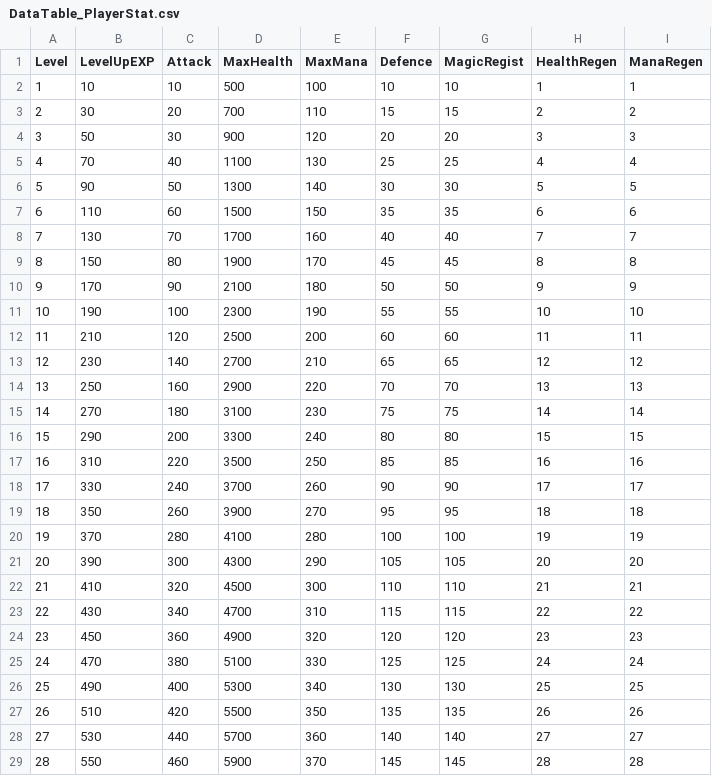
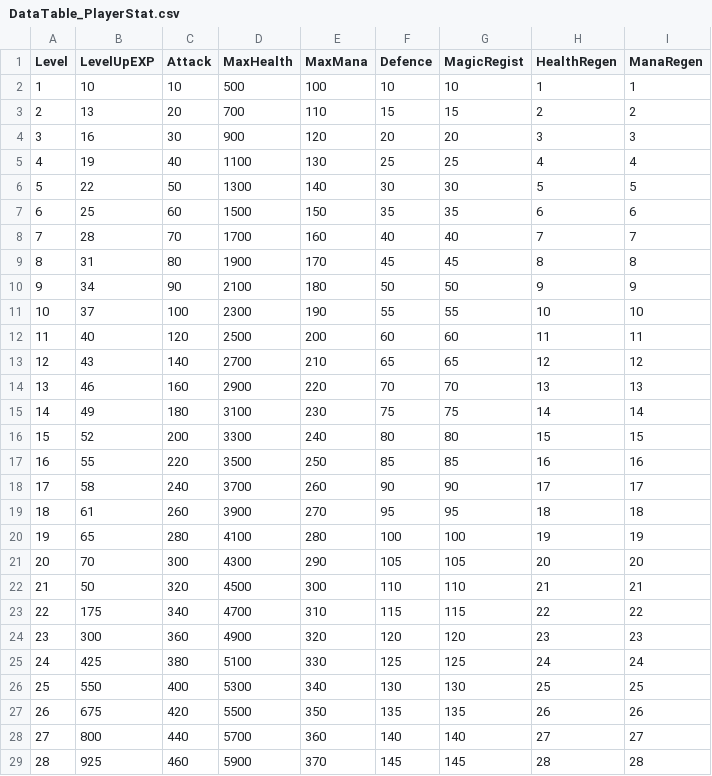
Before and after one commit to KJGoody/Daemonis, a CSV file: Assets/Resources/CSVFolder/DataTable_PlayerStat.csv, drawn as a sheet; only a part is shown; the diff covers the shown part only.

```diff
--- a/Assets/Resources/CSVFolder/DataTable_PlayerStat.csv
+++ b/Assets/Resources/CSVFolder/DataTable_PlayerStat.csv
@@ -2,28 +2,28 @@
 1,10,10,500,100,10,10,1,1
-2,30,20,700,110,15,15,2,2
-3,50,30,900,120,20,20,3,3
-4,70,40,1100,130,25,25,4,4
-5,90,50,1300,140,30,30,5,5
-6,110,60,1500,150,35,35,6,6
-7,130,70,1700,160,40,40,7,7
-8,150,80,1900,170,45,45,8,8
-9,170,90,2100,180,50,50,9,9
-10,190,100,2300,190,55,55,10,10
-11,210,120,2500,200,60,60,11,11
-12,230,140,2700,210,65,65,12,12
-13,250,160,2900,220,70,70,13,13
-14,270,180,3100,230,75,75,14,14
-15,290,200,3300,240,80,80,15,15
-16,310,220,3500,250,85,85,16,16
-17,330,240,3700,260,90,90,17,17
-18,350,260,3900,270,95,95,18,18
-19,370,280,4100,280,100,100,19,19
-20,390,300,4300,290,105,105,20,20
-21,410,320,4500,300,110,110,21,21
-22,430,340,4700,310,115,115,22,22
-23,450,360,4900,320,120,120,23,23
-24,470,380,5100,330,125,125,24,24
-25,490,400,5300,340,130,130,25,25
-26,510,420,5500,350,135,135,26,26
-27,530,440,5700,360,140,140,27,27
-28,550,460,5900,370,145,145,28,28
+2,13,20,700,110,15,15,2,2
+3,16,30,900,120,20,20,3,3
+4,19,40,1100,130,25,25,4,4
+5,22,50,1300,140,30,30,5,5
+6,25,60,1500,150,35,35,6,6
+7,28,70,1700,160,40,40,7,7
+8,31,80,1900,170,45,45,8,8
+9,34,90,2100,180,50,50,9,9
+10,37,100,2300,190,55,55,10,10
+11,40,120,2500,200,60,60,11,11
+12,43,140,2700,210,65,65,12,12
+13,46,160,2900,220,70,70,13,13
+14,49,180,3100,230,75,75,14,14
+15,52,200,3300,240,80,80,15,15
+16,55,220,3500,250,85,85,16,16
+17,58,240,3700,260,90,90,17,17
+18,61,260,3900,270,95,95,18,18
+19,65,280,4100,280,100,100,19,19
+20,70,300,4300,290,105,105,20,20
+21,50,320,4500,300,110,110,21,21
+22,175,340,4700,310,115,115,22,22
+23,300,360,4900,320,120,120,23,23
+24,425,380,5100,330,125,125,24,24
+25,550,400,5300,340,130,130,25,25
+26,675,420,5500,350,135,135,26,26
+27,800,440,5700,360,140,140,27,27
+28,925,460,5900,370,145,145,28,28
```
Also changed, not shown: 22 edited cells elsewhere in this file, Assets/Resources/CSVFolder/DataTable_Enemy.csv, Assets/Resources/CSVFolder/DataTable_Stage.csv, 1 other file.
